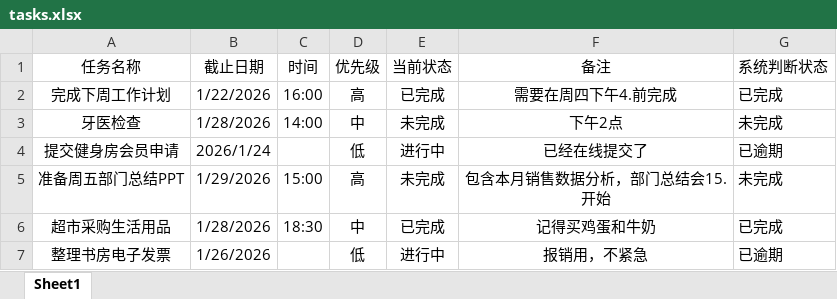
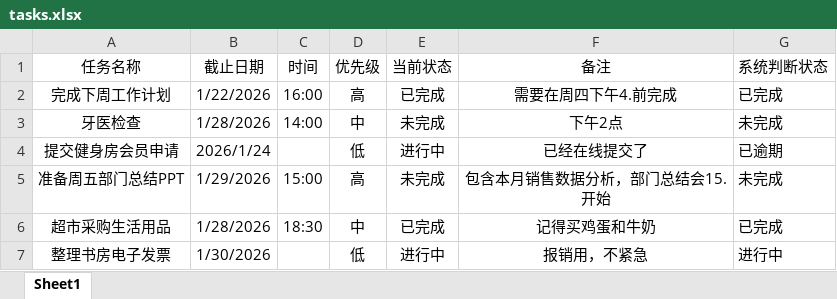
Before and after one commit to LJJJ199/github-tasks, an Excel workbook: tasks.xlsx, sheet Sheet1, drawn as a sheet; values as stored, in another font and other column widths than the file's, no borders; conditional formats not drawn; the diff names each change by its address in the sheet, - before the commit and + after, or states it on an @@ line.

```diff
--- a/tasks.xlsx (sheet Sheet1)
+++ b/tasks.xlsx (sheet Sheet1)
-B7 (截止日期): 1/26/2026
+B7 (截止日期): 1/30/2026
-G7 (系统判断状态): 已逾期
+G7 (系统判断状态): 进行中
```
Also changed, not shown: 3 other files.
